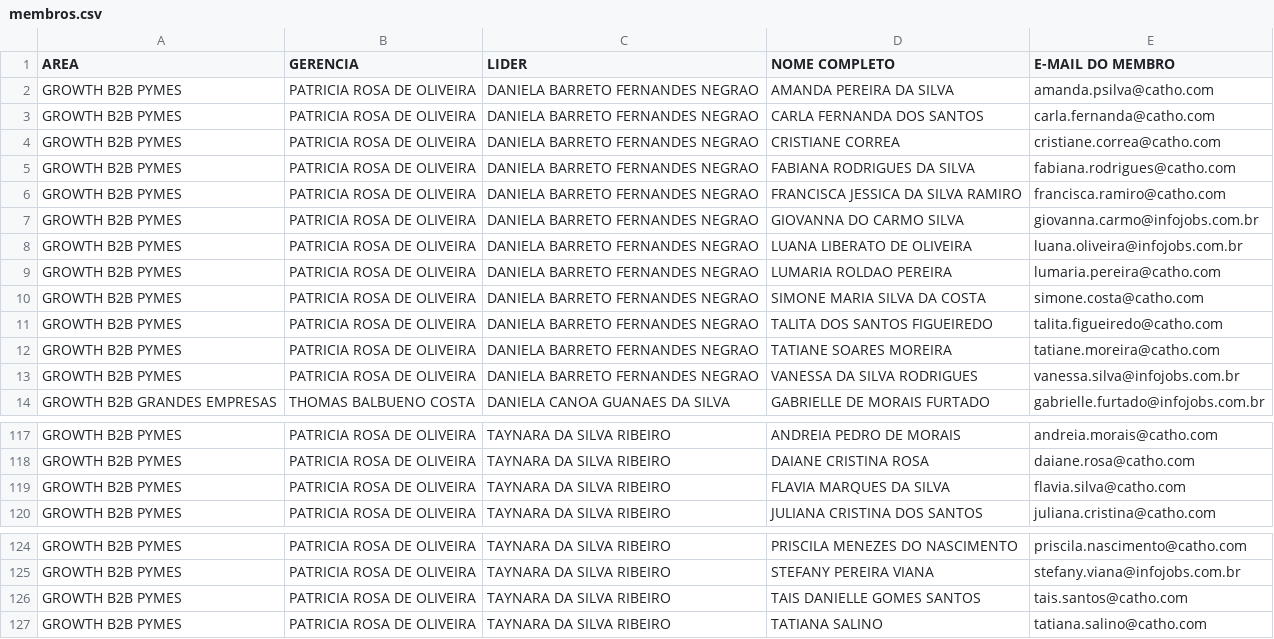
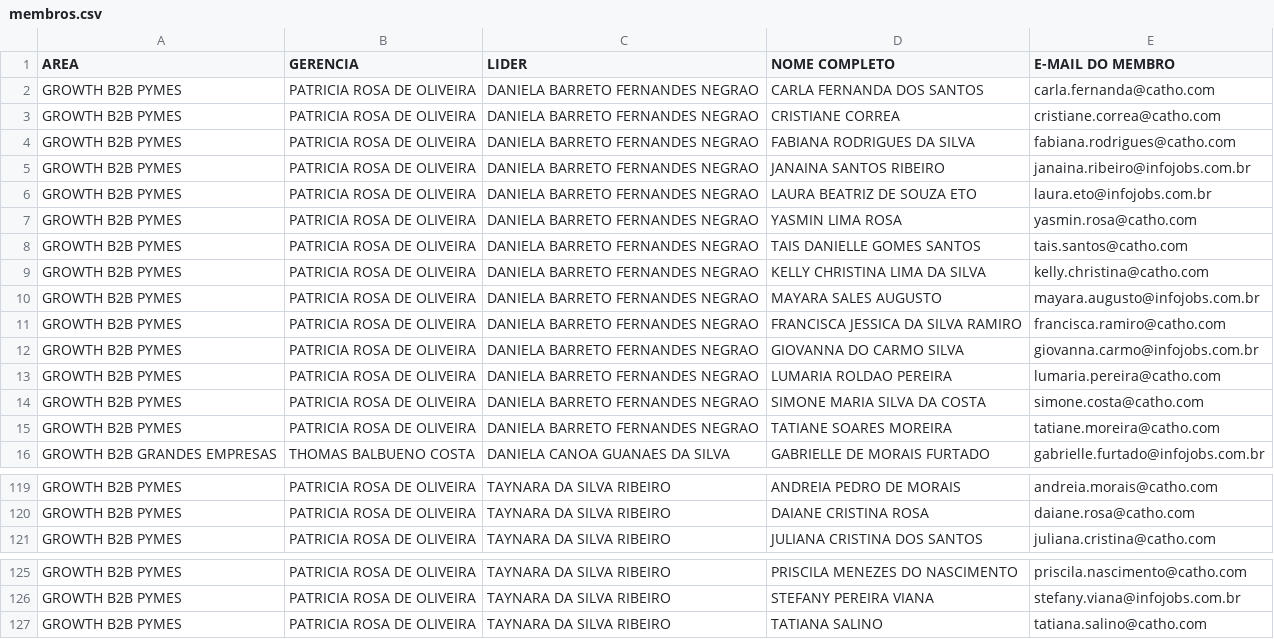
Before and after one commit to gabrielsbrasil/redarbor, a CSV file: data/membros.csv, drawn as a sheet; only a part is shown, gaps mark what is left out; removed rows and columns are numbered as before the commit, all else as after; the diff covers the shown part only; the diff names each change by its address in the sheet, - before the commit and + after, or states it on an @@ line.

Commit message:
Update membros.csv

```diff
--- a/data/membros.csv
+++ b/data/membros.csv
-row 2: GROWTH B2B PYMES | PATRICIA ROSA DE OLIVEIRA | DANIELA BARRETO FERNANDES NEGRAO | AMANDA PEREIRA DA SILVA | amanda.psilva@catho.com
+row 5: GROWTH B2B PYMES | PATRICIA ROSA DE OLIVEIRA | DANIELA BARRETO FERNANDES NEGRAO | JANAINA SANTOS RIBEIRO | janaina.ribeiro@infojobs.com.br
+row 6: GROWTH B2B PYMES | PATRICIA ROSA DE OLIVEIRA | DANIELA BARRETO FERNANDES NEGRAO | LAURA BEATRIZ DE SOUZA ETO | laura.eto@infojobs.com.br
+row 7: GROWTH B2B PYMES | PATRICIA ROSA DE OLIVEIRA | DANIELA BARRETO FERNANDES NEGRAO | YASMIN LIMA ROSA | yasmin.rosa@catho.com
+row 8: GROWTH B2B PYMES | PATRICIA ROSA DE OLIVEIRA | DANIELA BARRETO FERNANDES NEGRAO | TAIS DANIELLE GOMES SANTOS | tais.santos@catho.com
+row 9: GROWTH B2B PYMES | PATRICIA ROSA DE OLIVEIRA | DANIELA BARRETO FERNANDES NEGRAO | KELLY CHRISTINA LIMA DA SILVA | kelly.christina@catho.com
+row 10: GROWTH B2B PYMES | PATRICIA ROSA DE OLIVEIRA | DANIELA BARRETO FERNANDES NEGRAO | MAYARA SALES AUGUSTO | mayara.augusto@infojobs.com.br
-row 8: GROWTH B2B PYMES | PATRICIA ROSA DE OLIVEIRA | DANIELA BARRETO FERNANDES NEGRAO | LUANA LIBERATO DE OLIVEIRA | luana.oliveira@infojobs.com.br
-row 11: GROWTH B2B PYMES | PATRICIA ROSA DE OLIVEIRA | DANIELA BARRETO FERNANDES NEGRAO | TALITA DOS SANTOS FIGUEIREDO | talita.figueiredo@catho.com
-row 13: GROWTH B2B PYMES | PATRICIA ROSA DE OLIVEIRA | DANIELA BARRETO FERNANDES NEGRAO | VANESSA DA SILVA RODRIGUES | vanessa.silva@infojobs.com.br
-row 119: GROWTH B2B PYMES | PATRICIA ROSA DE OLIVEIRA | TAYNARA DA SILVA RIBEIRO | FLAVIA MARQUES DA SILVA | flavia.silva@catho.com
-row 126: GROWTH B2B PYMES | PATRICIA ROSA DE OLIVEIRA | TAYNARA DA SILVA RIBEIRO | TAIS DANIELLE GOMES SANTOS | tais.santos@catho.com
```
Also changed, not shown: 3 added rows, 3 removed rows and 4 edited cells elsewhere in this file.
